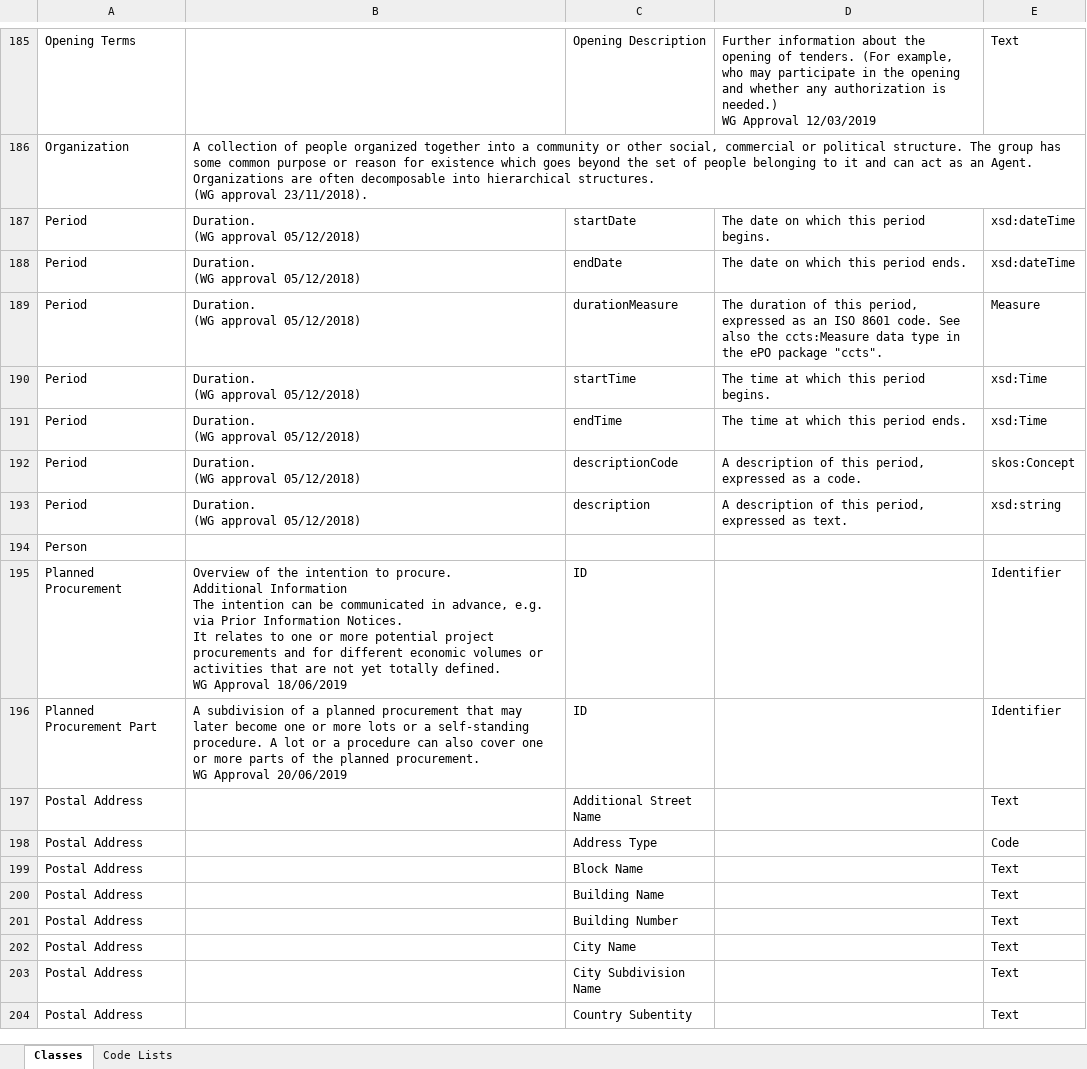
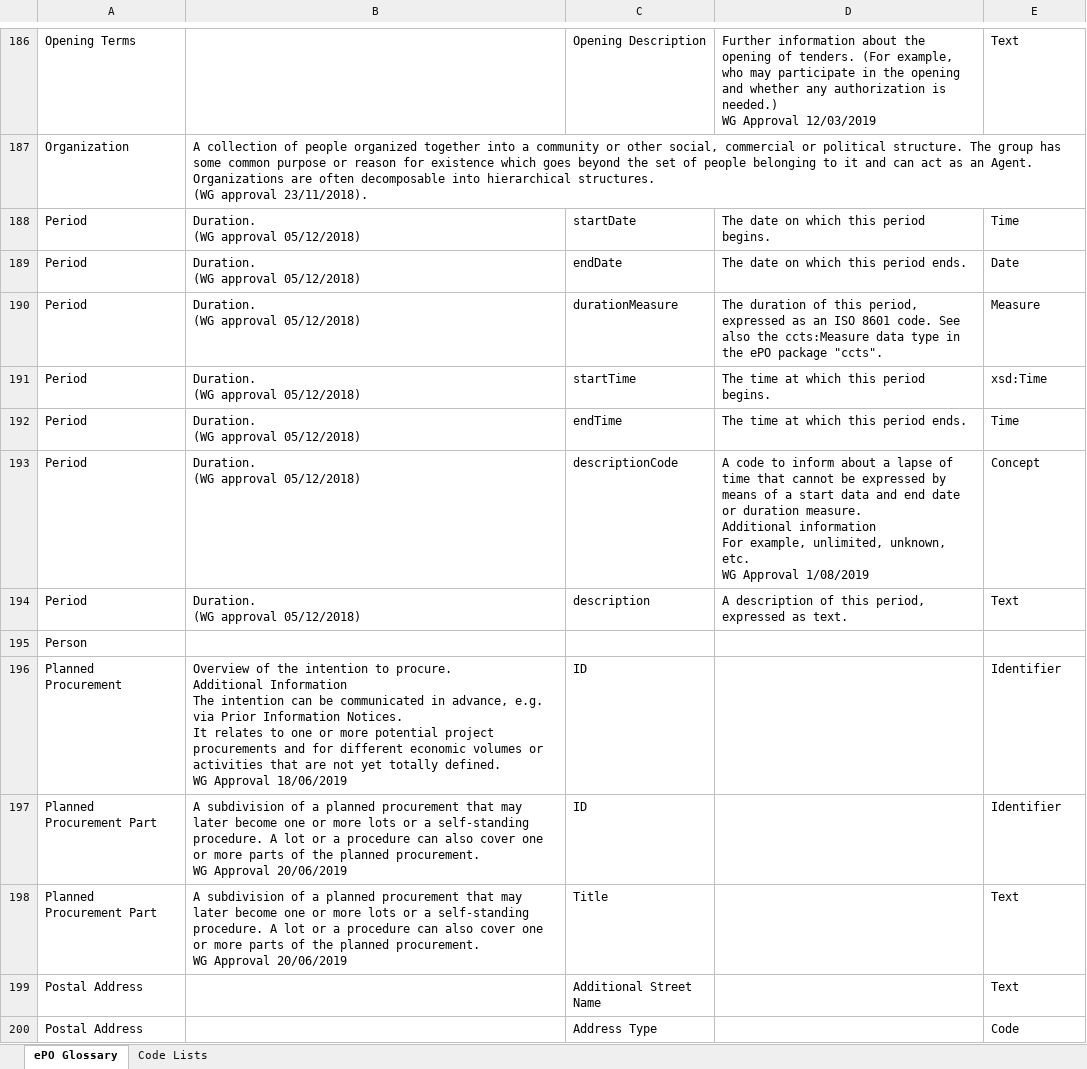
Before and after one commit to OP-TED/ePO, an Excel workbook: v2.0.1/02-Glossary/ePO-Glossary.xlsx, sheet ePO Glossary, drawn as a sheet; only a part is shown, gaps mark what is left out; the shorter side is filled out with more unchanged rows; values as stored, in another font and other column widths than the file's, no borders; table styles not drawn; addresses are those after the commit; ↵ is a line break in a cell; the diff covers the shown part only; the diff names each change by its address in the sheet, - before the commit and + after, or states it on an @@ line.

```diff
--- a/v2.0.1/02-Glossary/ePO-Glossary.xlsx (sheet ePO Glossary)
+++ b/v2.0.1/02-Glossary/ePO-Glossary.xlsx (sheet ePO Glossary)
-sheet tab: Classes
+sheet tab: ePO Glossary
-E188: xsd:dateTime
+E188: Time
-E189: xsd:dateTime
+E189: Date
-E192: xsd:Time
+E192: Time
-D193: A description of this period, expressed as a code.
+D193: A code to inform about a lapse of time that cannot be expressed by means of a start data and end date or duration measure. ↵ Additional information ↵ For example, unlimited, unknown, etc. ↵ WG Approval 1/08/2019
-E193: skos:Concept
+E193: Concept
-E194: xsd:string
+E194: Text
+row 198: Planned Procurement Part | A subdivision of a planned procurement that may later become one or more lots or a self-standing procedure. A lot or a procedure can also cover one or more parts of the planned procurement. ↵ WG Approval 20/06/2019 | Title |  | Text
```
Also changed, not shown: 5 added rows, 3 removed rows, 3 moved rows and 2 edited cells elsewhere in this sheet, sheet Code Lists, 4 other files.
